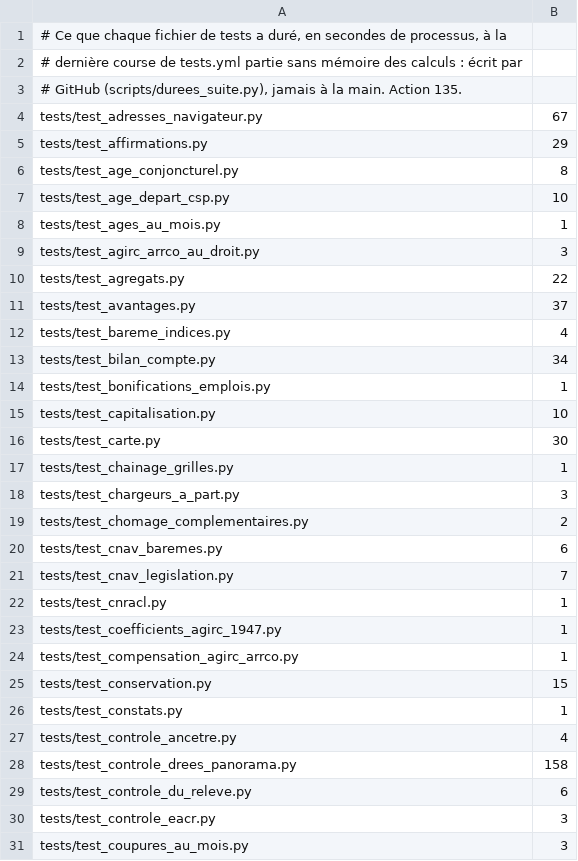
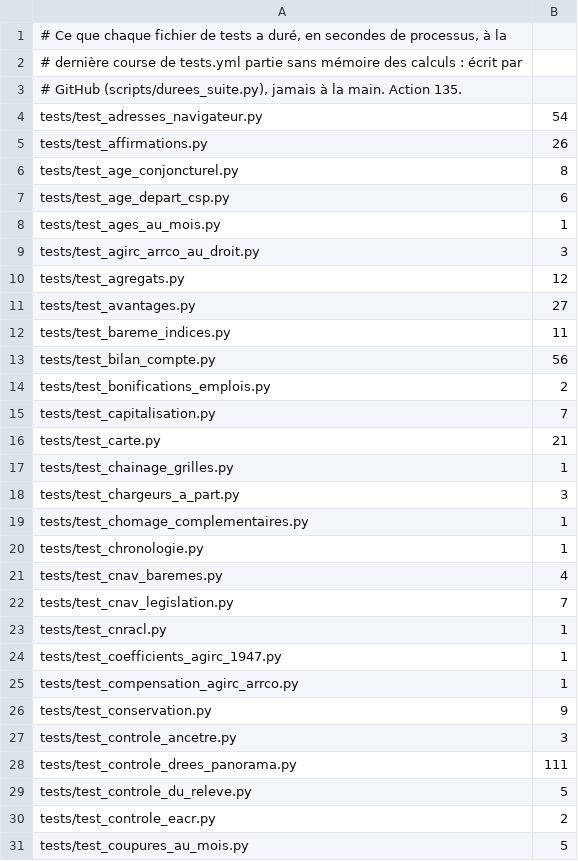
Before and after one commit to g-pliberal/retraitecomptenotionelle, a TSV file: .github/durees_suite.tsv, drawn as a sheet; only a part is shown; the diff covers the shown part only.

```diff
--- a/.github/durees_suite.tsv
+++ b/.github/durees_suite.tsv
@@ -3,19 +3,20 @@
 # GitHub (scripts/durees_suite.py), jamais à la main. Action 135.
-tests/test_adresses_navigateur.py	67
-tests/test_affirmations.py	29
+tests/test_adresses_navigateur.py	54
+tests/test_affirmations.py	26
 tests/test_age_conjoncturel.py	8
-tests/test_age_depart_csp.py	10
+tests/test_age_depart_csp.py	6
 tests/test_ages_au_mois.py	1
 tests/test_agirc_arrco_au_droit.py	3
-tests/test_agregats.py	22
-tests/test_avantages.py	37
-tests/test_bareme_indices.py	4
-tests/test_bilan_compte.py	34
-tests/test_bonifications_emplois.py	1
-tests/test_capitalisation.py	10
-tests/test_carte.py	30
+tests/test_agregats.py	12
+tests/test_avantages.py	27
+tests/test_bareme_indices.py	11
+tests/test_bilan_compte.py	56
+tests/test_bonifications_emplois.py	2
+tests/test_capitalisation.py	7
+tests/test_carte.py	21
 tests/test_chainage_grilles.py	1
 tests/test_chargeurs_a_part.py	3
-tests/test_chomage_complementaires.py	2
-tests/test_cnav_baremes.py	6
+tests/test_chomage_complementaires.py	1
+tests/test_chronologie.py	1
+tests/test_cnav_baremes.py	4
 tests/test_cnav_legislation.py	7
@@ -24,8 +25,7 @@ tests/test_coefficients_agirc_1947.py	1
 tests/test_compensation_agirc_arrco.py	1
-tests/test_conservation.py	15
-tests/test_constats.py	1
-tests/test_controle_ancetre.py	4
-tests/test_controle_drees_panorama.py	158
-tests/test_controle_du_releve.py	6
-tests/test_controle_eacr.py	3
-tests/test_coupures_au_mois.py	3
+tests/test_conservation.py	9
+tests/test_controle_ancetre.py	3
+tests/test_controle_drees_panorama.py	111
+tests/test_controle_du_releve.py	5
+tests/test_controle_eacr.py	2
+tests/test_coupures_au_mois.py	5
```
Also changed, not shown: 8 added rows, 4 removed rows and 100 edited cells elsewhere in this file, .github/verdicts.tsv, 1 other file.
